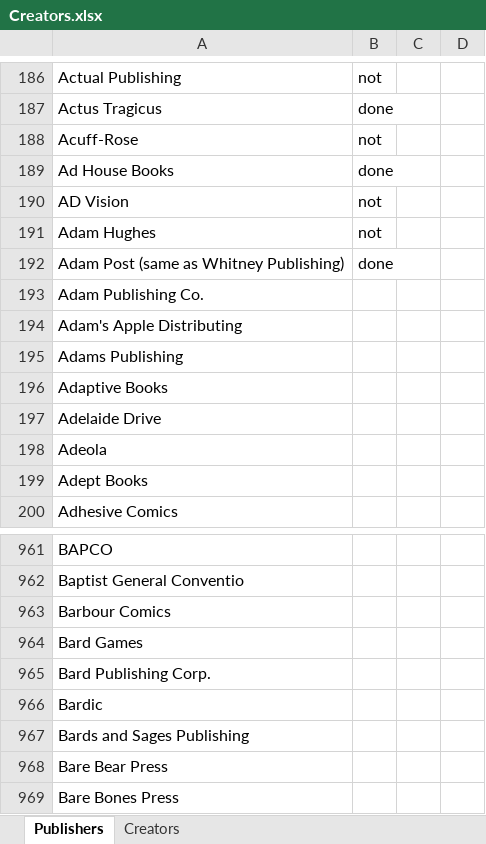
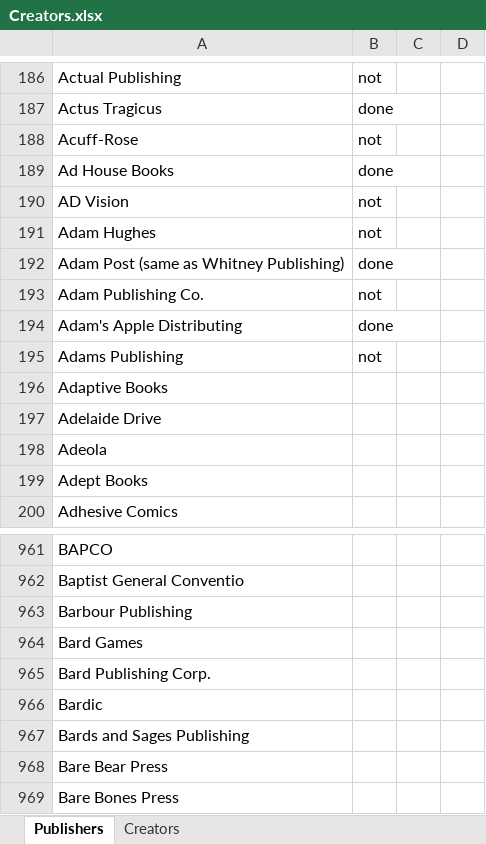
Before and after one commit to blzimg/blzimg.github.io, an Excel workbook: Creators.xlsx, sheet Publishers, drawn as a sheet; only a part is shown, gaps mark what is left out; values as stored, in another font and other column widths than the file's, no borders; the diff names each change by its address in the sheet, - before the commit and + after, or states it on an @@ line.

```diff
--- a/Creators.xlsx (sheet Publishers)
+++ b/Creators.xlsx (sheet Publishers)
-B193: (empty)
+B193: not
-B194: (empty)
+B194: done
-B195: (empty)
+B195: not
-A963: Barbour Comics
+A963: Barbour Publishing
```
Also changed, not shown: 12 other files.
